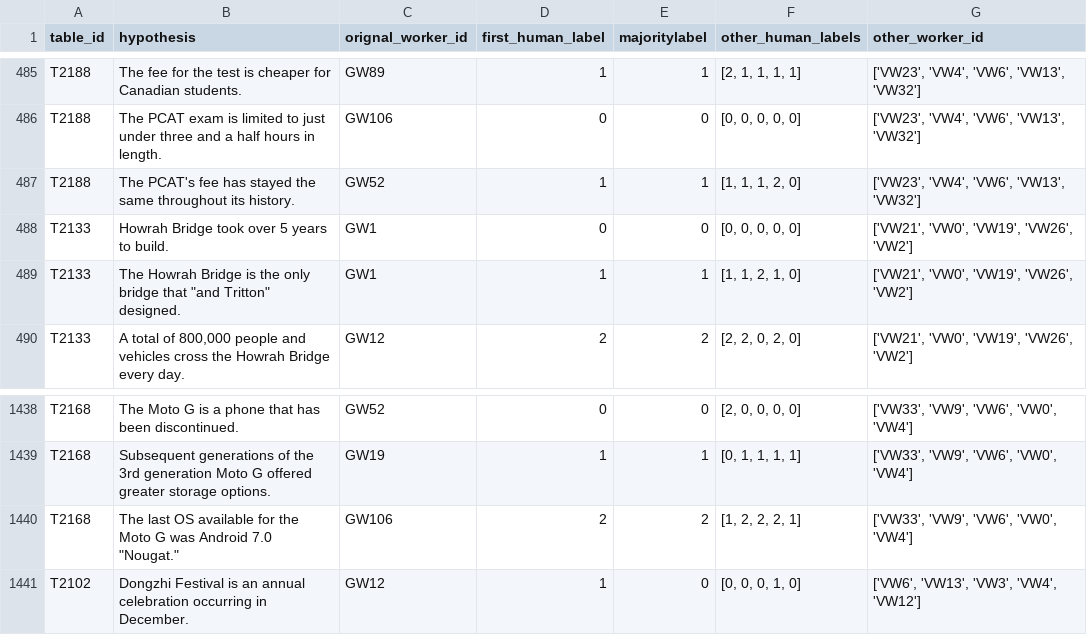
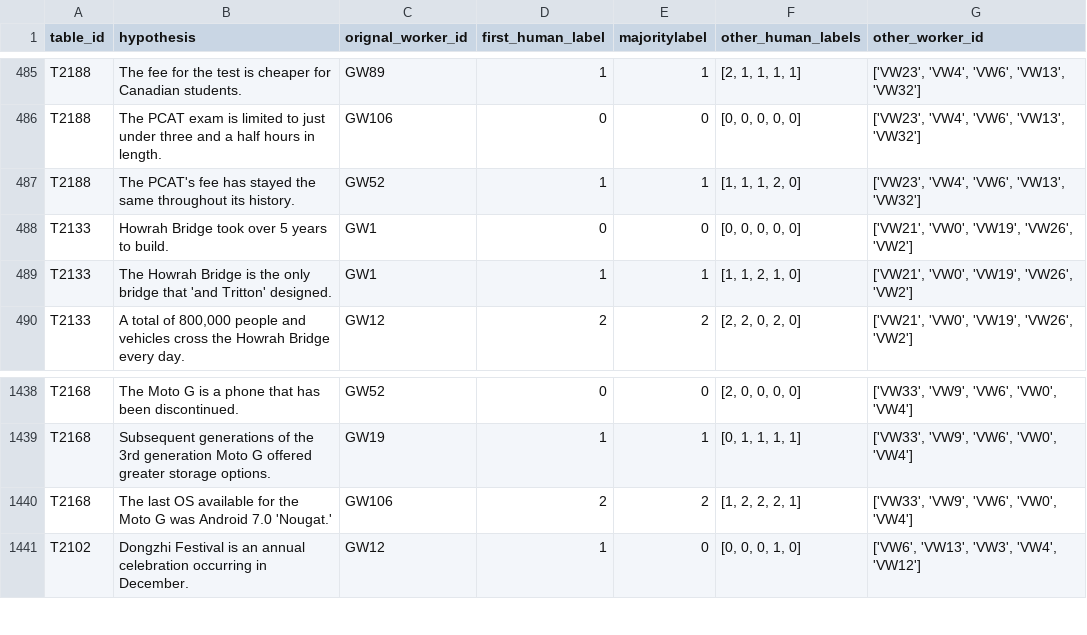
Before and after one commit to infotabs/infotabs, a TSV file: data/validation/infotabs_valid_test_alpha3.tsv, drawn as a sheet; only a part is shown, gaps mark what is left out.

Commit message:
minor doublequote with singlequote

```diff
--- a/data/validation/infotabs_valid_test_alpha3.tsv
+++ b/data/validation/infotabs_valid_test_alpha3.tsv
@@ -488,3 +488,3 @@ T2188	The PCAT's fee has stayed the same throughout its history.	GW52	1	1	[1, 1,
 T2133	Howrah Bridge took over 5 years to build.	GW1	0	0	[0, 0, 0, 0, 0]	['VW21', 'VW0', 'VW19', 'VW26', 'VW2']
-T2133	The Howrah Bridge is the only bridge that "and Tritton" designed.	GW1	1	1	[1, 1, 2, 1, 0]	['VW21', 'VW0', 'VW19', 'VW26', 'VW2']
+T2133	The Howrah Bridge is the only bridge that 'and Tritton' designed.	GW1	1	1	[1, 1, 2, 1, 0]	['VW21', 'VW0', 'VW19', 'VW26', 'VW2']
 T2133	A total of 800,000 people and vehicles cross the Howrah Bridge every day.	GW12	2	2	[2, 2, 0, 2, 0]	['VW21', 'VW0', 'VW19', 'VW26', 'VW2']
@@ -1439,3 +1439,3 @@ T2168	The Moto G is a phone that has been discontinued.	GW52	0	0	[2, 0, 0, 0, 0]
 T2168	Subsequent generations of the 3rd generation Moto G offered greater storage options.	GW19	1	1	[0, 1, 1, 1, 1]	['VW33', 'VW9', 'VW6', 'VW0', 'VW4']
-T2168	The last OS available for the Moto G was Android 7.0 "Nougat."	GW106	2	2	[1, 2, 2, 2, 1]	['VW33', 'VW9', 'VW6', 'VW0', 'VW4']
+T2168	The last OS available for the Moto G was Android 7.0 'Nougat.'	GW106	2	2	[1, 2, 2, 2, 1]	['VW33', 'VW9', 'VW6', 'VW0', 'VW4']
 T2102	Dongzhi Festival is an annual celebration occurring in December.	GW12	1	0	[0, 0, 0, 1, 0]	['VW6', 'VW13', 'VW3', 'VW4', 'VW12']
```
